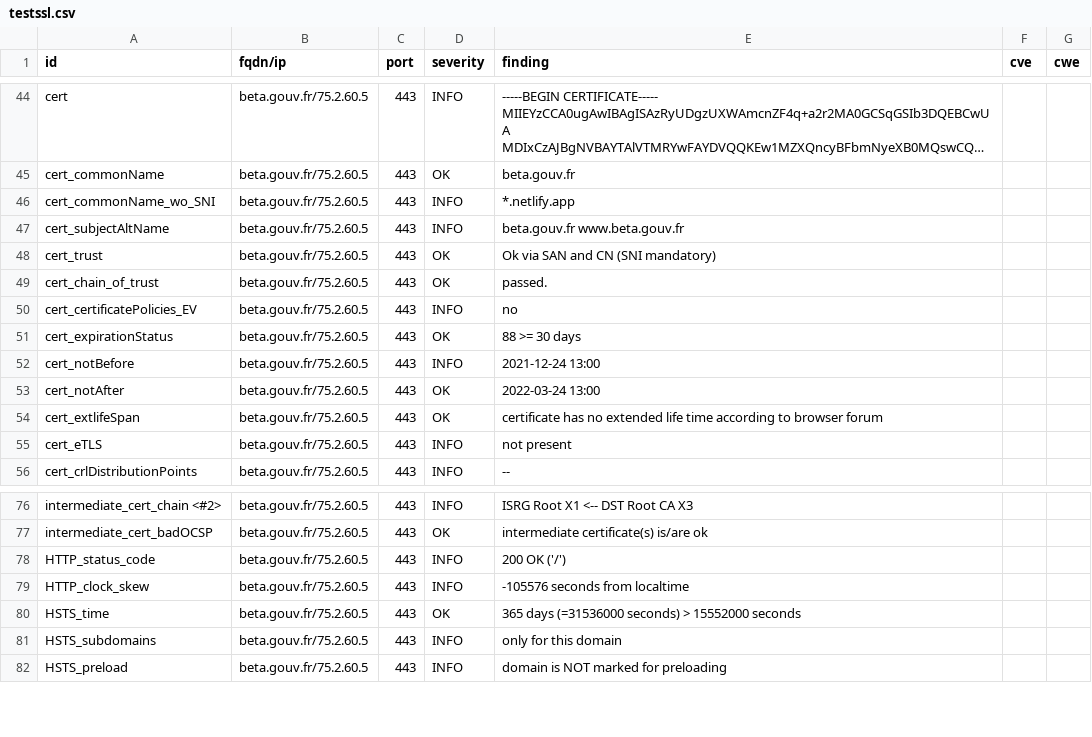
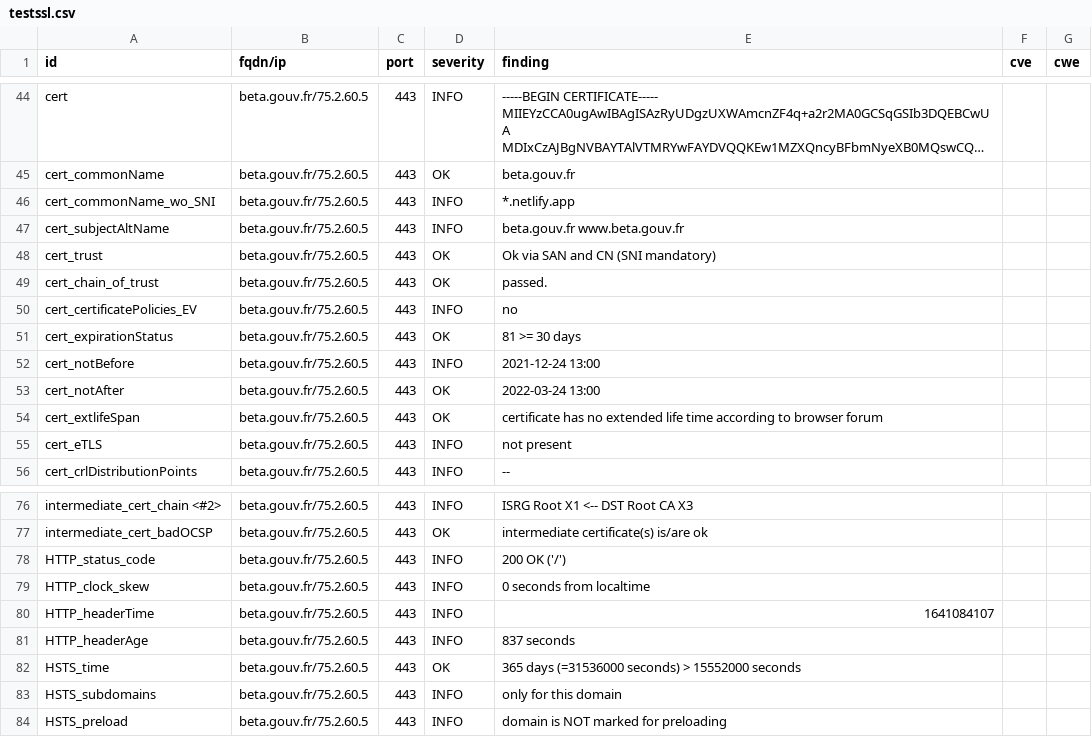
Before and after one commit to SocialGouv/dashlord, a CSV file: results/aHR0cHM6Ly9iZXRhLmdvdXYuZnI=/testssl.csv, drawn as a sheet; only a part is shown, gaps mark what is left out; long unchanged cells end in ….

Commit message:
update: https://beta.gouv.fr

```diff
--- a/results/aHR0cHM6Ly9iZXRhLmdvdXYuZnI=/testssl.csv
+++ b/results/aHR0cHM6Ly9iZXRhLmdvdXYuZnI=/testssl.csv
@@ -50,3 +50,3 @@
 "cert_certificatePolicies_EV","beta.gouv.fr/75.2.60.5","443","INFO","no","",""
-"cert_expirationStatus","beta.gouv.fr/75.2.60.5","443","OK","88 >= 30 days","",""
+"cert_expirationStatus","beta.gouv.fr/75.2.60.5","443","OK","81 >= 30 days","",""
 "cert_notBefore","beta.gouv.fr/75.2.60.5","443","INFO","2021-12-24 13:00","",""
@@ -78,3 +78,5 @@
 "HTTP_status_code","beta.gouv.fr/75.2.60.5","443","INFO","200 OK ('/')","",""
-"HTTP_clock_skew","beta.gouv.fr/75.2.60.5","443","INFO","-105576 seconds from localtime","",""
+"HTTP_clock_skew","beta.gouv.fr/75.2.60.5","443","INFO","0 seconds from localtime","",""
+"HTTP_headerTime","beta.gouv.fr/75.2.60.5","443","INFO","1641084107","",""
+"HTTP_headerAge","beta.gouv.fr/75.2.60.5","443","INFO","837 seconds","",""
 "HSTS_time","beta.gouv.fr/75.2.60.5","443","OK","365 days (=31536000 seconds) > 15552000 seconds","",""
```
Also changed, not shown: 13 other files.
